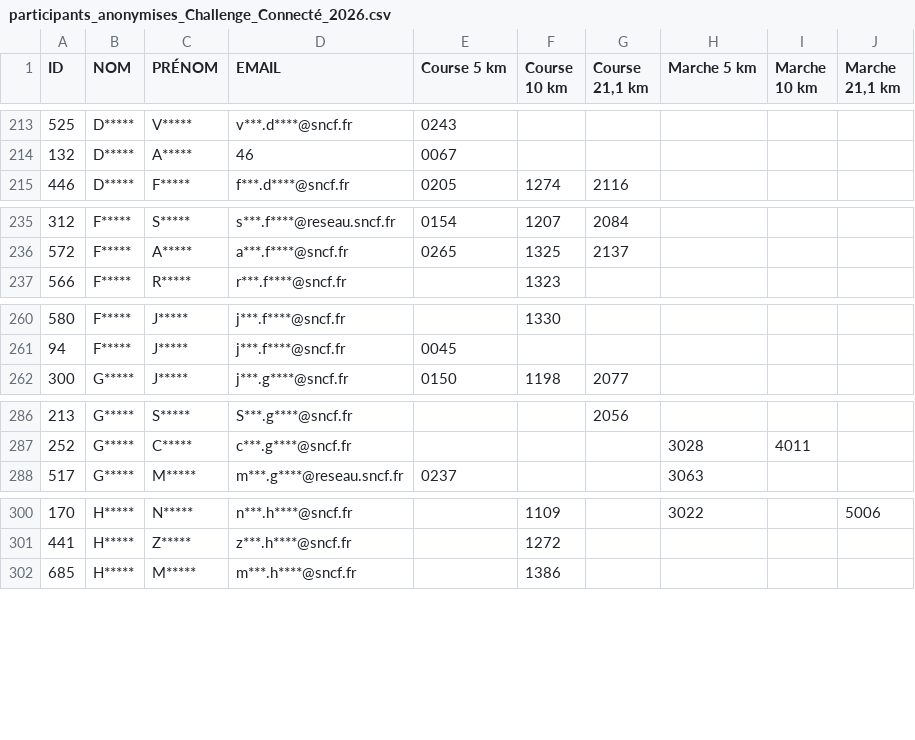
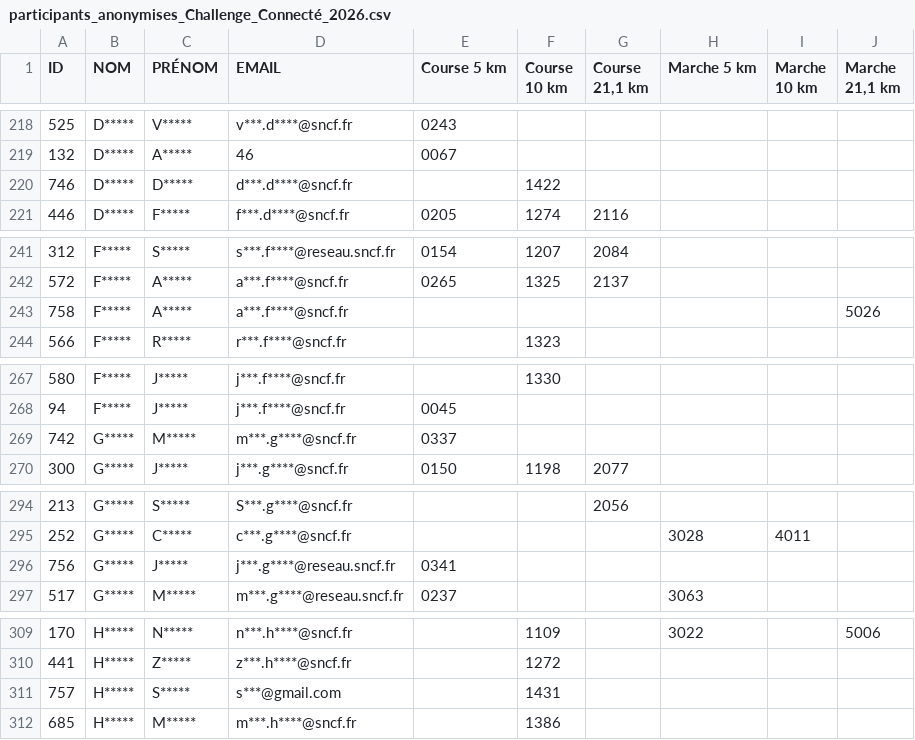
Before and after one commit to n58s29/SoRunning-inscriptions-2026, a CSV file: data/participants_anonymises_Challenge_Connecté_2026.csv, drawn as a sheet; only a part is shown, gaps mark what is left out; the diff covers the shown part only.

```diff
--- a/data/participants_anonymises_Challenge_Connecté_2026.csv
+++ b/data/participants_anonymises_Challenge_Connecté_2026.csv
@@ -214,2 +219,3 @@
 "132";"D*****";"A*****";"46";"0067";"";"";"";"";""
+"746";"D*****";"D*****";"d***.d****@sncf.fr";"";"1422";"";"";"";""
 "446";"D*****";"F*****";"f***.d****@sncf.fr";"0205";"1274";"2116";"";"";""
@@ -236,2 +242,3 @@
 "572";"F*****";"A*****";"a***.f****@sncf.fr";"0265";"1325";"2137";"";"";""
+"758";"F*****";"A*****";"a***.f****@sncf.fr";"";"";"";"";"";"5026"
 "566";"F*****";"R*****";"r***.f****@sncf.fr";"";"1323";"";"";"";""
@@ -261,2 +268,3 @@
 "94";"F*****";"J*****";"j***.f****@sncf.fr";"0045";"";"";"";"";""
+"742";"G*****";"M*****";"m***.g****@sncf.fr";"0337";"";"";"";"";""
 "300";"G*****";"J*****";"j***.g****@sncf.fr";"0150";"1198";"2077";"";"";""
@@ -287,2 +295,3 @@
 "252";"G*****";"C*****";"c***.g****@sncf.fr";"";"";"";"3028";"4011";""
+"756";"G*****";"J*****";"j***.g****@reseau.sncf.fr";"0341";"";"";"";"";""
 "517";"G*****";"M*****";"m***.g****@reseau.sncf.fr";"0237";"";"";"3063";"";""
@@ -301,2 +310,3 @@
 "441";"H*****";"Z*****";"z***.h****@sncf.fr";"";"1272";"";"";"";""
+"757";"H*****";"S*****";"s***@gmail.com";"";"1431";"";"";"";""
 "685";"H*****";"M*****";"m***.h****@sncf.fr";"";"1386";"";"";"";""
```
Also changed, not shown: 16 added rows, 3 removed rows and 5 edited cells elsewhere in this file.
